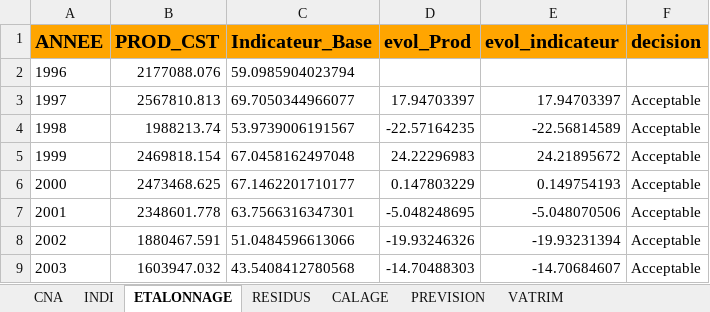
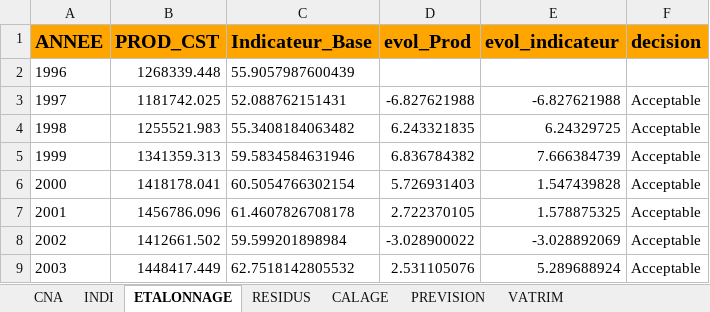
Before and after one commit to luckymaxtser/Compte_trim, an Excel workbook: prod_result_AGV.xlsx, sheet ETALONNAGE, drawn as a sheet; only a part is shown; values as stored, in another font and other column widths than the file's, no borders; the diff covers the shown part only; the diff names each change by its address in the sheet, - before the commit and + after, or states it on an @@ line.

```diff
--- a/prod_result_AGV.xlsx (sheet ETALONNAGE)
+++ b/prod_result_AGV.xlsx (sheet ETALONNAGE)
-B2 (PROD_CST): 2177088.076
+B2 (PROD_CST): 1268339.448
-C2 (Indicateur_Base): 59.0985904023794
+C2 (Indicateur_Base): 55.9057987600439
-B3 (PROD_CST): 2567810.813
+B3 (PROD_CST): 1181742.025
-C3 (Indicateur_Base): 69.7050344966077
+C3 (Indicateur_Base): 52.088762151431
-D3 (evol_Prod): 17.94703397
+D3 (evol_Prod): -6.827621988
-E3 (evol_indicateur): 17.94703397
+E3 (evol_indicateur): -6.827621988
-B4 (PROD_CST): 1988213.74
+B4 (PROD_CST): 1255521.983
-C4 (Indicateur_Base): 53.9739006191567
+C4 (Indicateur_Base): 55.3408184063482
-D4 (evol_Prod): -22.57164235
+D4 (evol_Prod): 6.243321835
-E4 (evol_indicateur): -22.56814589
+E4 (evol_indicateur): 6.24329725
-B5 (PROD_CST): 2469818.154
+B5 (PROD_CST): 1341359.313
-C5 (Indicateur_Base): 67.0458162497048
+C5 (Indicateur_Base): 59.5834584631946
-D5 (evol_Prod): 24.22296983
+D5 (evol_Prod): 6.836784382
-E5 (evol_indicateur): 24.21895672
+E5 (evol_indicateur): 7.666384739
-B6 (PROD_CST): 2473468.625
+B6 (PROD_CST): 1418178.041
-C6 (Indicateur_Base): 67.1462201710177
+C6 (Indicateur_Base): 60.5054766302154
-D6 (evol_Prod): 0.147803229
+D6 (evol_Prod): 5.726931403
-E6 (evol_indicateur): 0.149754193
+E6 (evol_indicateur): 1.547439828
-B7 (PROD_CST): 2348601.778
+B7 (PROD_CST): 1456786.096
-C7 (Indicateur_Base): 63.7566316347301
+C7 (Indicateur_Base): 61.4607826708178
-D7 (evol_Prod): -5.048248695
+D7 (evol_Prod): 2.722370105
-E7 (evol_indicateur): -5.048070506
+E7 (evol_indicateur): 1.578875325
-B8 (PROD_CST): 1880467.591
+B8 (PROD_CST): 1412661.502
-C8 (Indicateur_Base): 51.0484596613066
+C8 (Indicateur_Base): 59.599201898984
-D8 (evol_Prod): -19.93246326
+D8 (evol_Prod): -3.028900022
-E8 (evol_indicateur): -19.93231394
+E8 (evol_indicateur): -3.028892069
-B9 (PROD_CST): 1603947.032
+B9 (PROD_CST): 1448417.449
-C9 (Indicateur_Base): 43.5408412780568
+C9 (Indicateur_Base): 62.7518142805532
-D9 (evol_Prod): -14.70488303
+D9 (evol_Prod): 2.531105076
-E9 (evol_indicateur): -14.70684607
+E9 (evol_indicateur): 5.289688924
```
Also changed, not shown: 88 edited cells elsewhere in this sheet, sheet CALAGE, sheet PREVISION, sheet INDI, sheet RESIDUS, sheet VATRIM, sheet CNA.
